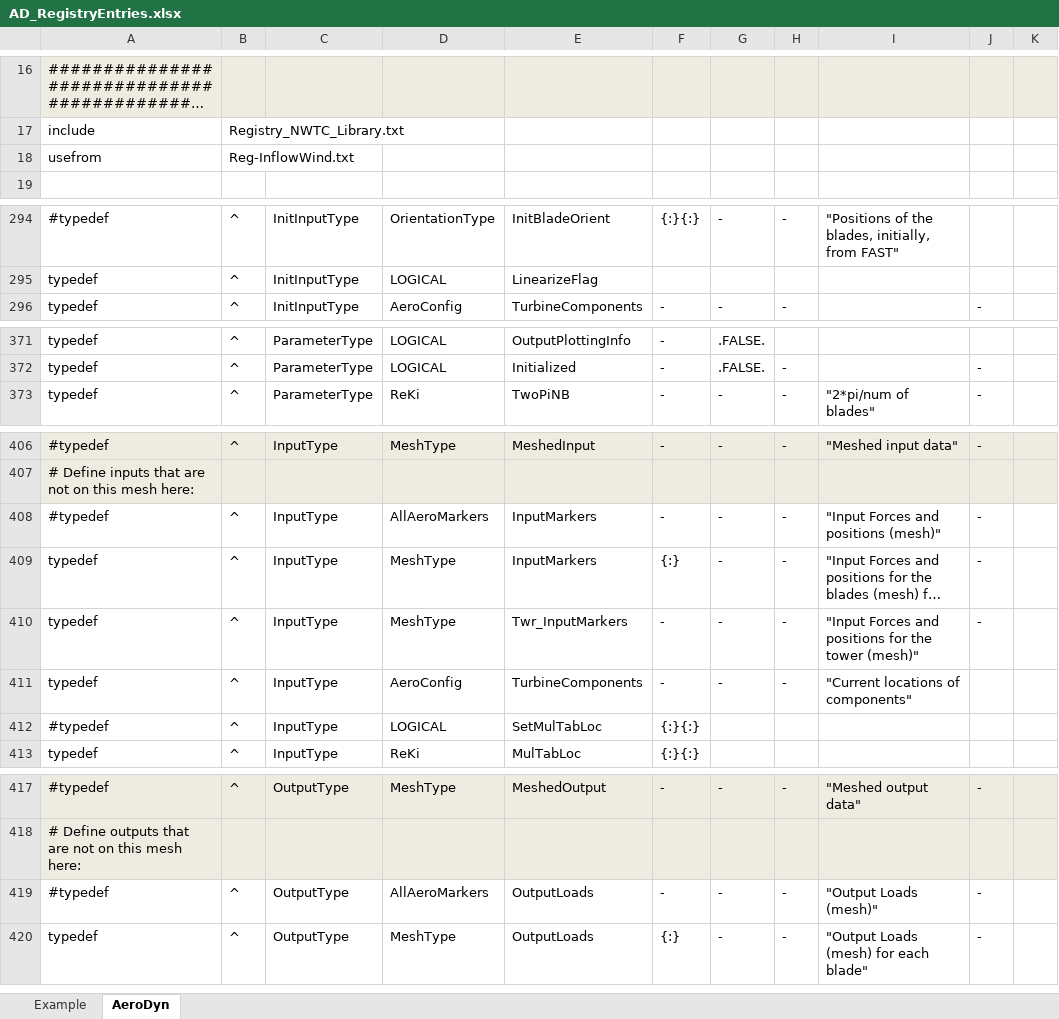
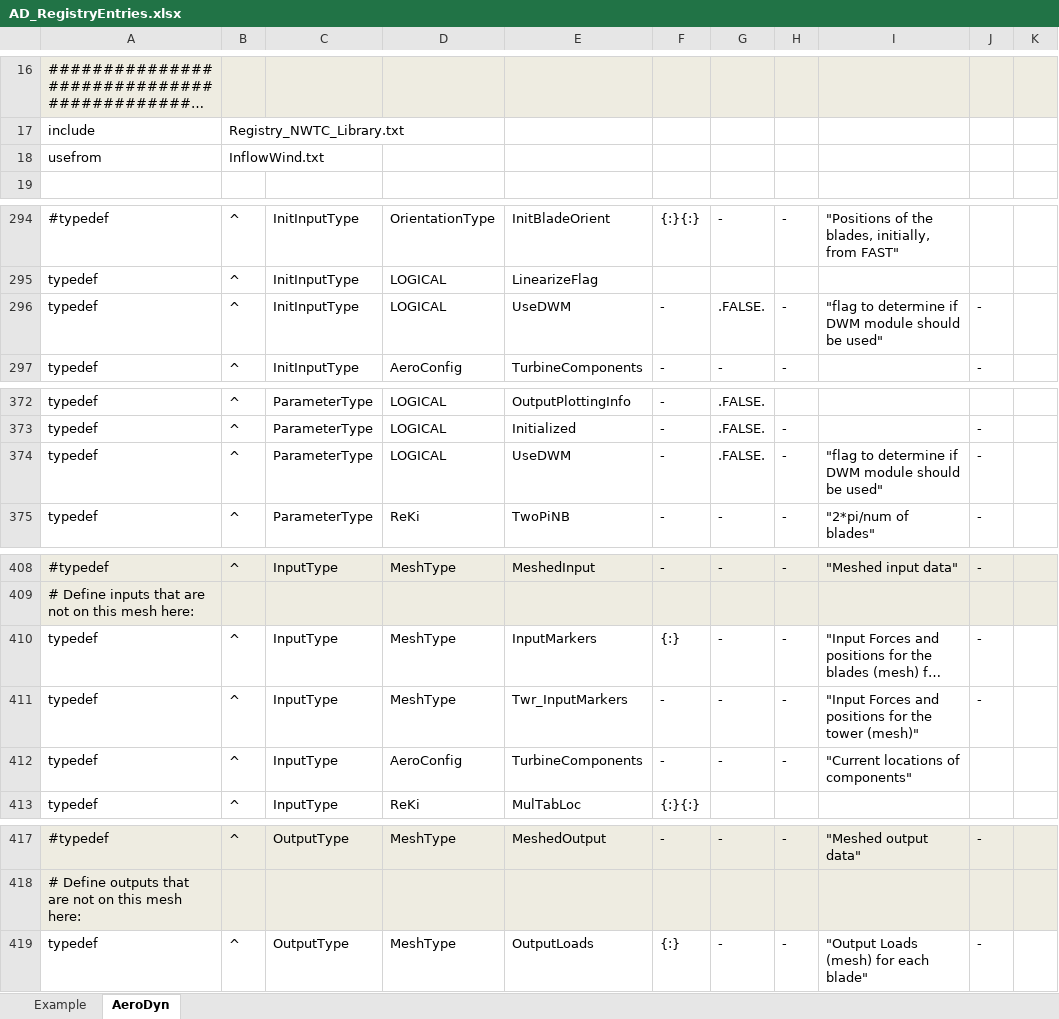
Before and after one commit to old-NWTC/AeroDyn14, an Excel workbook: Source/AD_RegistryEntries.xlsx, sheet AeroDyn, drawn as a sheet; only a part is shown, gaps mark what is left out; long unchanged cells end in …; values as stored, in another font and other column widths than the file's, no borders; conditional formats not drawn; removed rows and columns are numbered as before the commit, all else as after; the diff names each change by its address in the sheet, - before the commit and + after, or states it on an @@ line.

Commit message:
added flag for using DWM
git-svn-id: https://windsvn2.nrel.gov/AeroDyn/trunk@143 9add3c13-68b6-420a-9438-b3321c957034

```diff
--- a/Source/AD_RegistryEntries.xlsx (sheet AeroDyn)
+++ b/Source/AD_RegistryEntries.xlsx (sheet AeroDyn)
-B18: Reg-InflowWind.txt
+B18: InflowWind.txt
+row 296: typedef | ^ | InitInputType | LOGICAL | UseDWM | - | .FALSE. | - | "flag to determine if DWM module should be used" | -
+row 374: typedef | ^ | ParameterType | LOGICAL | UseDWM | - | .FALSE. | - | "flag to determine if DWM module should be used" | -
-row 408: #typedef | ^ | InputType | AllAeroMarkers | InputMarkers | - | - | - | "Input Forces and positions (mesh)" | -
-row 412: #typedef | ^ | InputType | LOGICAL | SetMulTabLoc | {:}{:}
-row 419: #typedef | ^ | OutputType | AllAeroMarkers | OutputLoads | - | - | - | "Output Loads (mesh)" | -
```
Also changed, not shown: 2 other files.
